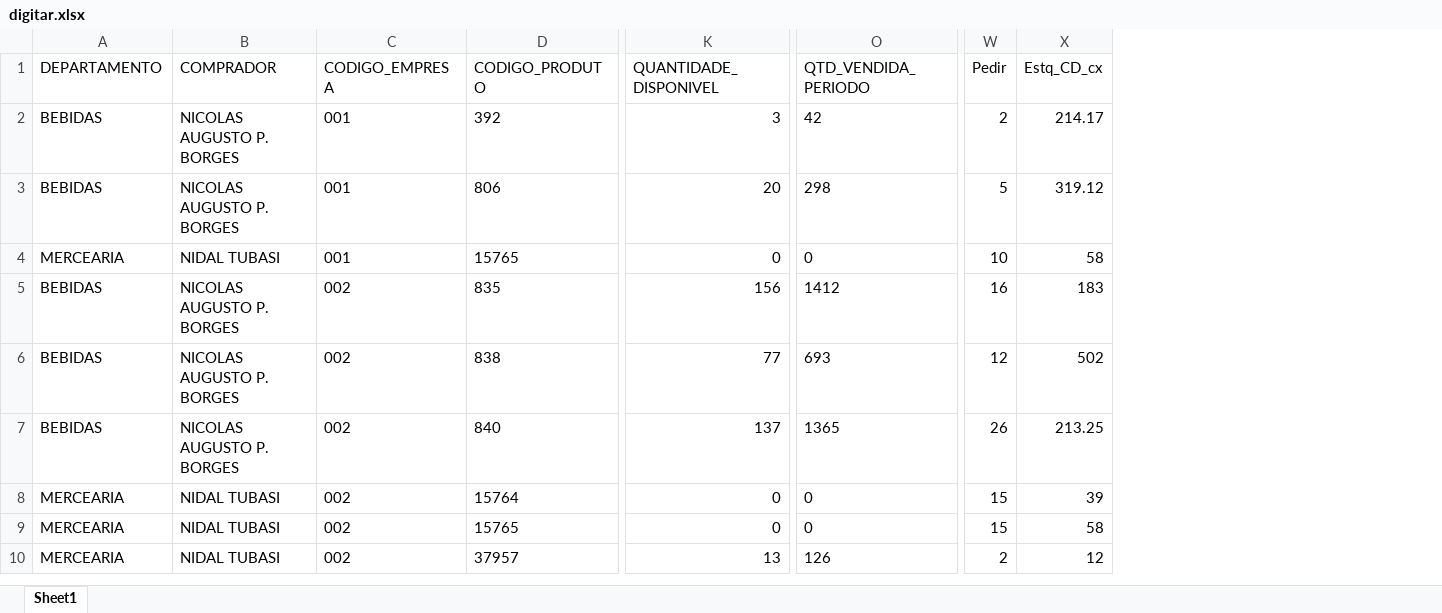
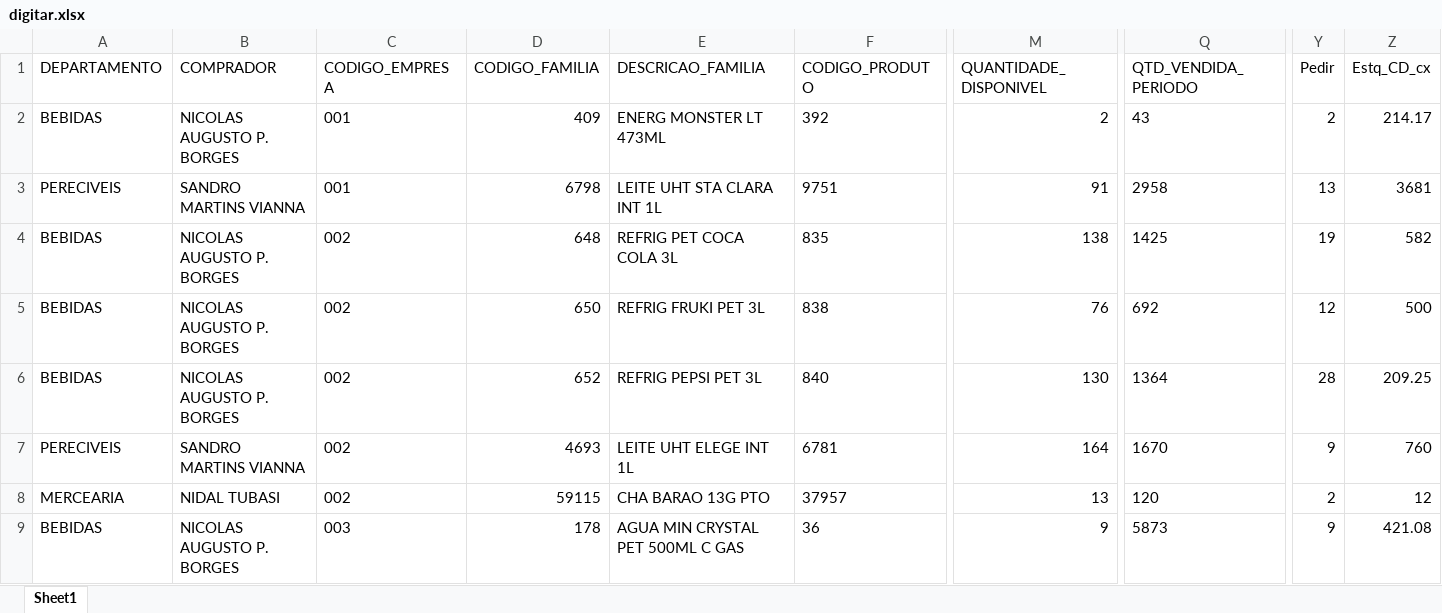
Before and after one commit to sgrimush-ops/Equipes_Agentes, an Excel workbook: Aplicativos/GAM/bd_saida/digitar.xlsx, sheet Sheet1, drawn as a sheet; only a part is shown, gaps mark what is left out; values as stored, in another font and other column widths than the file's, no borders; removed rows and columns are numbered as before the commit, all else as after; rows hold the shown columns only; the diff covers the shown part only; the diff names each change by its address in the sheet, - before the commit and + after, or states it on an @@ line.

```diff
--- a/Aplicativos/GAM/bd_saida/digitar.xlsx (sheet Sheet1)
+++ b/Aplicativos/GAM/bd_saida/digitar.xlsx (sheet Sheet1)
+column D (CODIGO_FAMILIA), row 2: 409; rows 4-6: 648 | 650 | 652; row 8: 59115
+column E (DESCRICAO_FAMILIA), row 2: ENERG MONSTER LT 473ML; rows 4-6: REFRIG PET COCA COLA 3L | REFRIG FRUKI PET 3L | REFRIG PEPSI PET 3L; row 8: CHA BARAO 13G PTO
-M2 (QUANTIDADE_DISPONIVEL): 3
+M2 (QUANTIDADE_DISPONIVEL): 2
-Q2 (QTD_VENDIDA_PERIODO): 42
+Q2 (QTD_VENDIDA_PERIODO): 43
-row 3: BEBIDAS | NICOLAS AUGUSTO P. BORGES | 001 | 806 | 20 | 298 | 5 | 319.12
-row 4: MERCEARIA | NIDAL TUBASI | 001 | 15765 | 0 | 0 | 10 | 58
+row 3: PERECIVEIS | SANDRO MARTINS VIANNA | 001 | 6798 | LEITE UHT STA CLARA INT 1L | 9751 | 91 | 2958 | 13 | 3681
-M4 (QUANTIDADE_DISPONIVEL): 156
+M4 (QUANTIDADE_DISPONIVEL): 138
-Q4 (QTD_VENDIDA_PERIODO): 1412
+Q4 (QTD_VENDIDA_PERIODO): 1425
-Y4 (Pedir): 16
+Y4 (Pedir): 19
-Z4 (Estq_CD_cx): 183
+Z4 (Estq_CD_cx): 582
-M5 (QUANTIDADE_DISPONIVEL): 77
+M5 (QUANTIDADE_DISPONIVEL): 76
-Q5 (QTD_VENDIDA_PERIODO): 693
+Q5 (QTD_VENDIDA_PERIODO): 692
-Z5 (Estq_CD_cx): 502
+Z5 (Estq_CD_cx): 500
-M6 (QUANTIDADE_DISPONIVEL): 137
+M6 (QUANTIDADE_DISPONIVEL): 130
-Q6 (QTD_VENDIDA_PERIODO): 1365
+Q6 (QTD_VENDIDA_PERIODO): 1364
-Y6 (Pedir): 26
+Y6 (Pedir): 28
-Z6 (Estq_CD_cx): 213.25
+Z6 (Estq_CD_cx): 209.25
-row 8: MERCEARIA | NIDAL TUBASI | 002 | 15764 | 0 | 0 | 15 | 39
-row 9: MERCEARIA | NIDAL TUBASI | 002 | 15765 | 0 | 0 | 15 | 58
+row 7: PERECIVEIS | SANDRO MARTINS VIANNA | 002 | 4693 | LEITE UHT ELEGE INT 1L | 6781 | 164 | 1670 | 9 | 760
-Q8 (QTD_VENDIDA_PERIODO): 126
+Q8 (QTD_VENDIDA_PERIODO): 120
+row 9: BEBIDAS | NICOLAS AUGUSTO P. BORGES | 003 | 178 | AGUA MIN CRYSTAL PET 500ML C GAS | 36 | 9 | 5873 | 9 | 421.08
```
Also changed, not shown: 8 added rows, 17 removed rows and 163 edited cells elsewhere in this sheet, miniGAM/Dados/conferencia.xlsx, miniGAM/Dados/lançamentos_não_encontrados_no_excel.xlsx, 9 other files.
